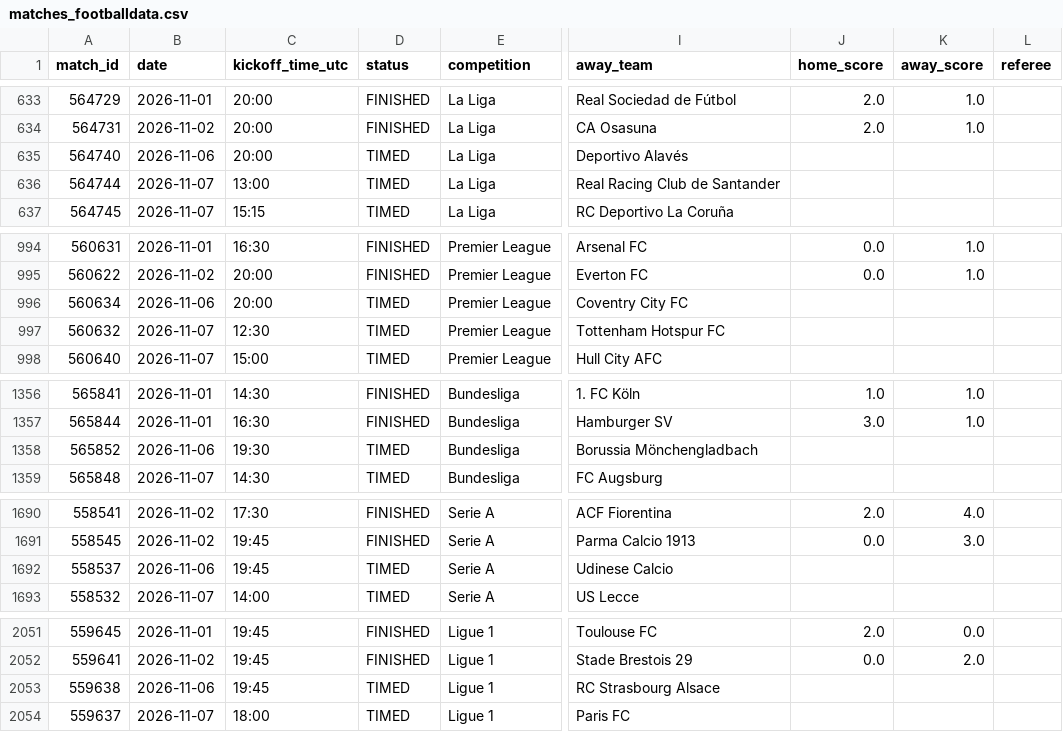
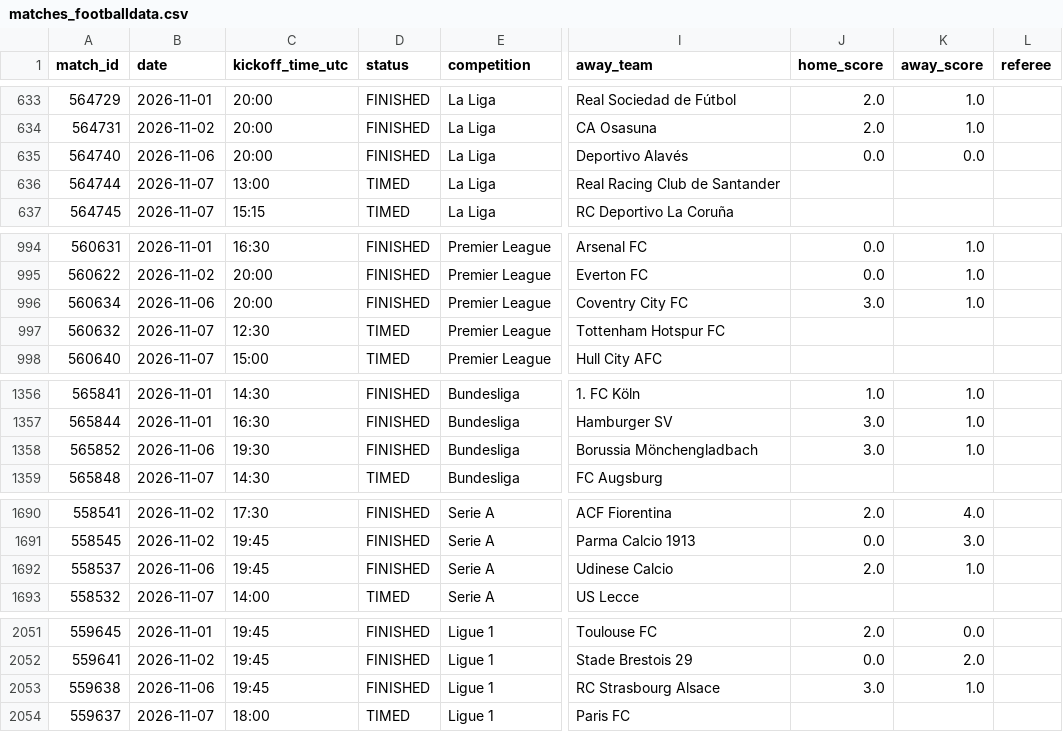
Before and after one commit to JhonVeraE/FOOTDATA, a CSV file: data/live/matches_footballdata.csv, drawn as a sheet; only a part is shown, gaps mark what is left out; the diff names each change by its address in the sheet, - before the commit and + after, or states it on an @@ line.

```diff
--- a/data/live/matches_footballdata.csv
+++ b/data/live/matches_footballdata.csv
-D635 (status): TIMED
+D635 (status): FINISHED
-J635 (home_score): (empty)
+J635 (home_score): 0.0
-K635 (away_score): (empty)
+K635 (away_score): 0.0
-D996 (status): TIMED
+D996 (status): FINISHED
-J996 (home_score): (empty)
+J996 (home_score): 3.0
-K996 (away_score): (empty)
+K996 (away_score): 1.0
-D1358 (status): TIMED
+D1358 (status): FINISHED
-J1358 (home_score): (empty)
+J1358 (home_score): 3.0
-K1358 (away_score): (empty)
+K1358 (away_score): 1.0
-D1692 (status): TIMED
+D1692 (status): FINISHED
-J1692 (home_score): (empty)
+J1692 (home_score): 2.0
-K1692 (away_score): (empty)
+K1692 (away_score): 1.0
-D2053 (status): TIMED
+D2053 (status): FINISHED
-J2053 (home_score): (empty)
+J2053 (home_score): 3.0
-K2053 (away_score): (empty)
+K2053 (away_score): 1.0
```
Also changed, not shown: data/live/match_stats_actualseason.csv, 24 other files.
